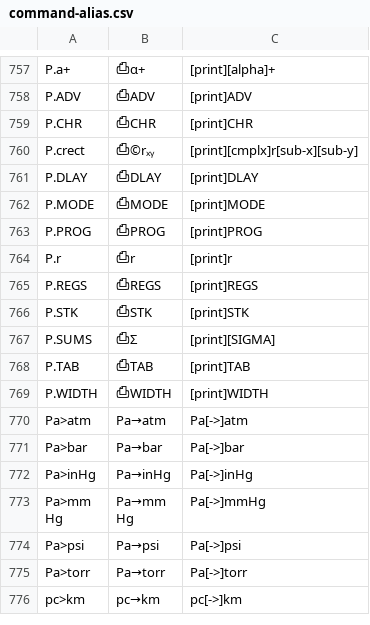
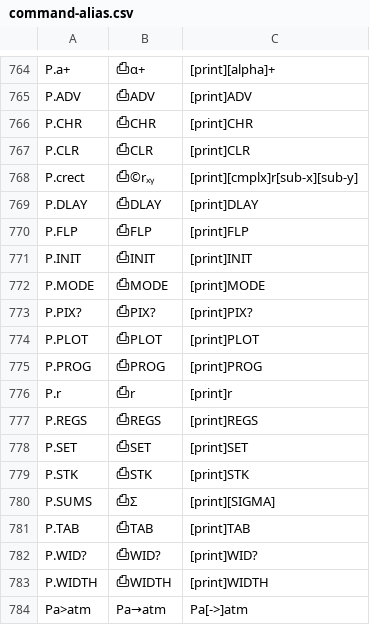
Before and after one commit to rusq/wp34s, a CSV file: trunk/tools/command-alias.csv, drawn as a sheet; only a part is shown, gaps mark what is left out; the shorter side is filled out with more unchanged rows; the diff covers the shown part only; the diff names each change by its address in the sheet, - before the commit and + after, or states it on an @@ line.

Commit message:
integration build - plotting commands are not dependant on IR printing so as to maintain binary compatibility between versions
git-svn-id: https://svn.code.sf.net/p/wp34s/code@3115 9654ca62-1852-461c-aa49-1be32f3bb02d

```diff
--- a/trunk/tools/command-alias.csv
+++ b/trunk/tools/command-alias.csv
+row 767: P.CLR | ⎙CLR | [print]CLR
+row 770: P.FLP | ⎙FLP | [print]FLP
+row 771: P.INIT | ⎙INIT | [print]INIT
+row 773: P.PIX? | ⎙PIX? | [print]PIX?
+row 774: P.PLOT | ⎙PLOT | [print]PLOT
+row 778: P.SET | ⎙SET | [print]SET
+row 782: P.WID? | ⎙WID? | [print]WID?
```
Also changed, not shown: 14 added rows and 2 moved rows elsewhere in this file, 28 other files.
